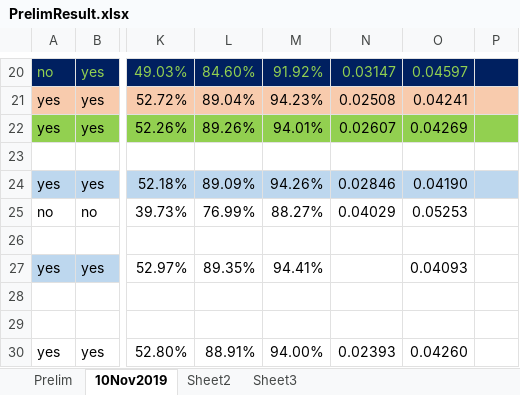
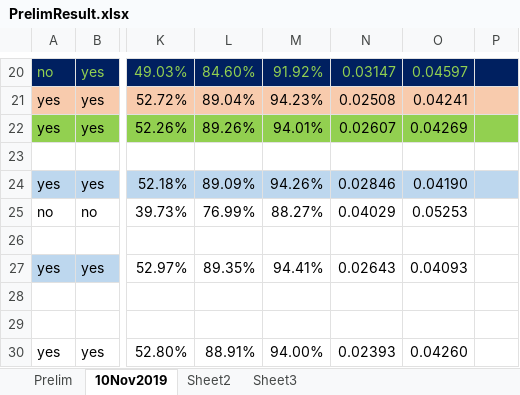
Before and after one commit to datduong/GOAnnotationTransformer, an Excel workbook: SeeAttention/PrelimResult.xlsx, sheet 10Nov2019, drawn as a sheet; only a part is shown, gaps mark what is left out; values as stored, in another font and other column widths than the file's, no borders; the diff names each change by its address in the sheet, - before the commit and + after, or states it on an @@ line.

```diff
--- a/SeeAttention/PrelimResult.xlsx (sheet 10Nov2019)
+++ b/SeeAttention/PrelimResult.xlsx (sheet 10Nov2019)
-N27: (empty)
+N27: 0.02643
```
Also changed, not shown: 6 other files.
